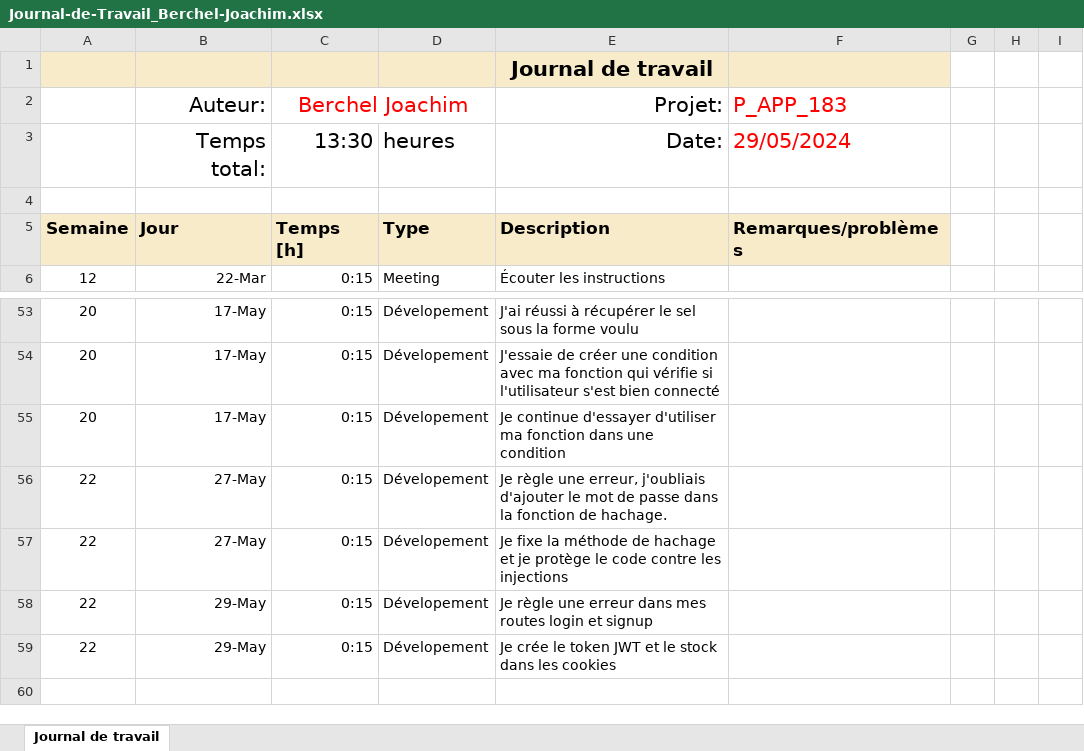
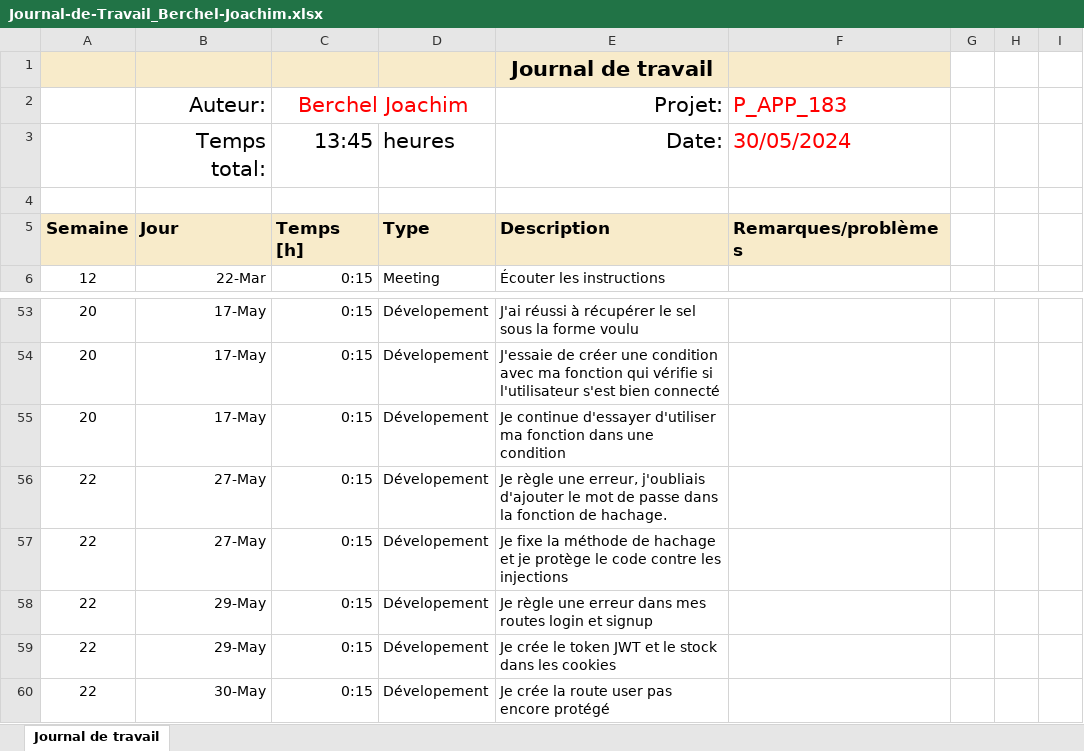
Before and after one commit to joaberch/P_APP_183-Secure_Ecommerce, an Excel workbook: doc/Journal-de-Travail_Berchel-Joachim.xlsx, sheet Journal de travail, drawn as a sheet; only a part is shown, gaps mark what is left out; values as stored, in another font and other column widths than the file's, no borders; conditional formats and table styles not drawn; the diff names each change by its address in the sheet, - before the commit and + after, or states it on an @@ line.

Commit message:
connect user route to the database

```diff
--- a/doc/Journal-de-Travail_Berchel-Joachim.xlsx (sheet Journal de travail)
+++ b/doc/Journal-de-Travail_Berchel-Joachim.xlsx (sheet Journal de travail)
-C3: 13:30
+C3: 13:45
-F3: 29/05/2024
+F3: 30/05/2024
+row 60: 22 | 30-May | 0:15 | Dévelopement | Je crée la route user pas encore protégé
```
Also changed, not shown: 2 other files.
